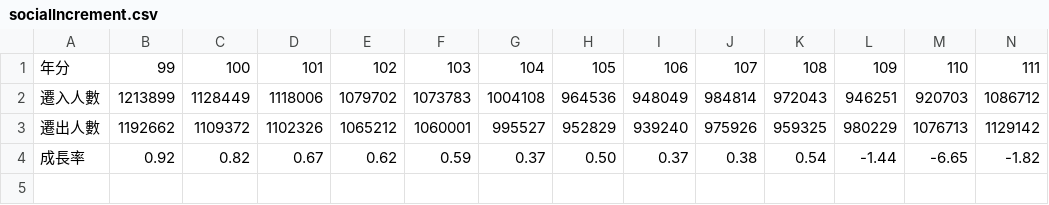
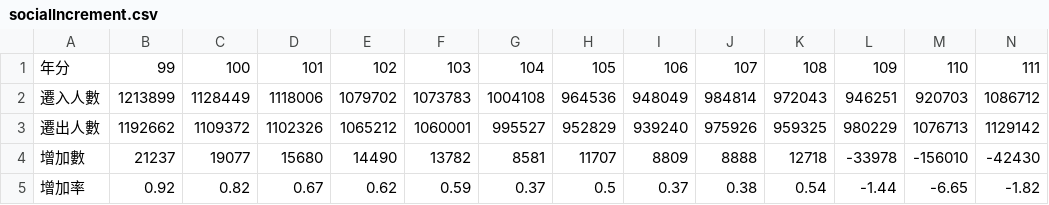
Before and after one commit to vinciane0711/porfolio, a CSV file: public/data/socialIncrement.csv, drawn as a sheet; only a part is shown; addresses are those after the commit; rows hold the shown columns only; the diff names each change by its address in the sheet, - before the commit and + after, or states it on an @@ line.

```diff
--- a/public/data/socialIncrement.csv
+++ b/public/data/socialIncrement.csv
+row 4: 增加數 | 21237 | 19077 | 15680 | 14490 | 13782 | 8581 | 11707 | 8809 | 8888 | 12718 | -33978 | -156010 | -42430
-A5: 成長率
+A5: 增加率
-H5: 0.50
+H5: 0.5
```
Also changed, not shown: public/data/nativeIncrement.csv, public/data/popIncrement.csv, 12 other files.
